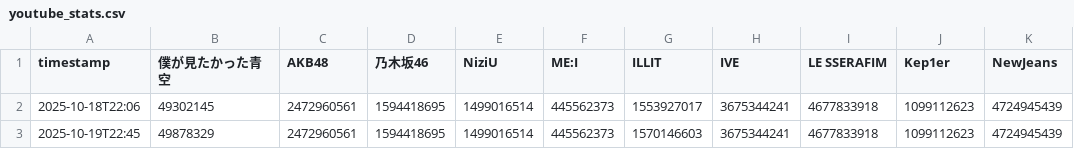
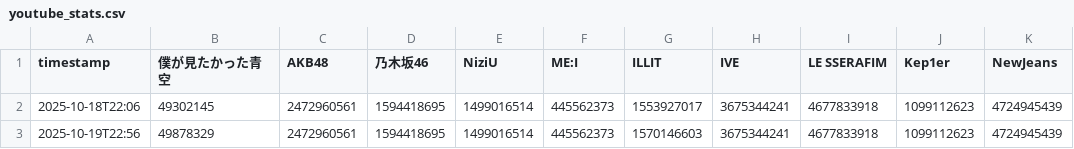
Before and after one commit to yuuki05182/youtube-diff-ranking, a CSV file: youtube_stats.csv, drawn as a sheet.

```diff
--- a/youtube_stats.csv
+++ b/youtube_stats.csv
@@ -2,2 +2,2 @@
 2025-10-18T22:06,49302145,2472960561,1594418695,1499016514,445562373,1553927017,3675344241,4677833918,1099112623,4724945439
-2025-10-19T22:45,49878329,2472960561,1594418695,1499016514,445562373,1570146603,3675344241,4677833918,1099112623,4724945439
+2025-10-19T22:56,49878329,2472960561,1594418695,1499016514,445562373,1570146603,3675344241,4677833918,1099112623,4724945439
```
Also changed, not shown: 2 other files.
